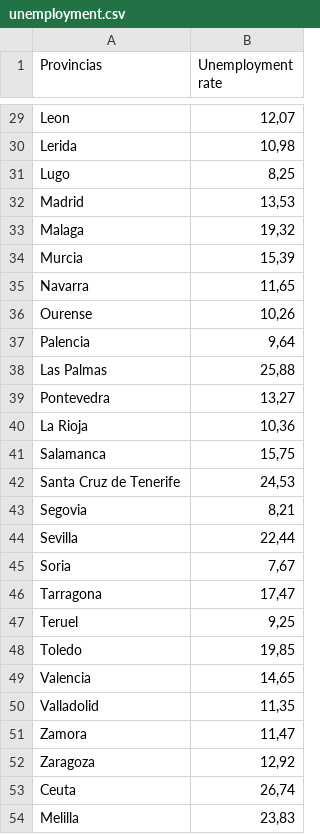
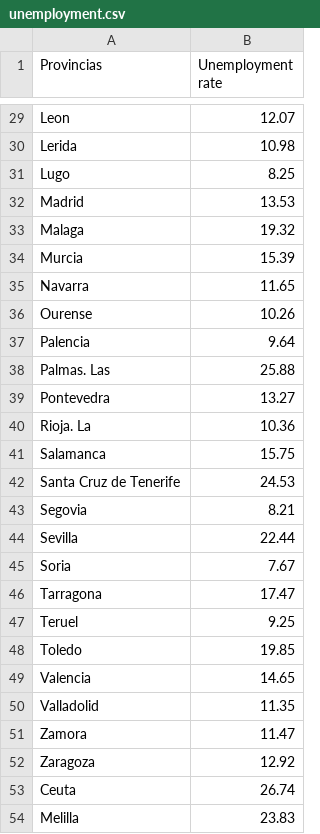
Before and after one commit to angelanavarrog/Michelin-Star-Restaurants-debunking-myths, a CSV file: output/unemployment.csv, drawn as a sheet; only a part is shown, gaps mark what is left out; removed rows and columns are numbered as before the commit, all else as after; the diff covers the shown part only; the diff names each change by its address in the sheet, - before the commit and + after, or states it on an @@ line.

```diff
--- a/output/unemployment.csv
+++ b/output/unemployment.csv
-B29 (Unemployment rate): 12,07
+B29 (Unemployment rate): 12.07
-B30 (Unemployment rate): 10,98
+B30 (Unemployment rate): 10.98
-B31 (Unemployment rate): 8,25
+B31 (Unemployment rate): 8.25
-B32 (Unemployment rate): 13,53
+B32 (Unemployment rate): 13.53
-B33 (Unemployment rate): 19,32
+B33 (Unemployment rate): 19.32
-B34 (Unemployment rate): 15,39
+B34 (Unemployment rate): 15.39
-B35 (Unemployment rate): 11,65
+B35 (Unemployment rate): 11.65
-B36 (Unemployment rate): 10,26
+B36 (Unemployment rate): 10.26
-B37 (Unemployment rate): 9,64
+B37 (Unemployment rate): 9.64
-row 38: Las Palmas | 25,88
+row 38: Palmas. Las | 25.88
-B39 (Unemployment rate): 13,27
+B39 (Unemployment rate): 13.27
-row 40: La Rioja | 10,36
+row 40: Rioja. La | 10.36
-B41 (Unemployment rate): 15,75
+B41 (Unemployment rate): 15.75
-B42 (Unemployment rate): 24,53
+B42 (Unemployment rate): 24.53
-B43 (Unemployment rate): 8,21
+B43 (Unemployment rate): 8.21
-B44 (Unemployment rate): 22,44
+B44 (Unemployment rate): 22.44
-B45 (Unemployment rate): 7,67
+B45 (Unemployment rate): 7.67
-B46 (Unemployment rate): 17,47
+B46 (Unemployment rate): 17.47
-B47 (Unemployment rate): 9,25
+B47 (Unemployment rate): 9.25
-B48 (Unemployment rate): 19,85
+B48 (Unemployment rate): 19.85
-B49 (Unemployment rate): 14,65
+B49 (Unemployment rate): 14.65
-B50 (Unemployment rate): 11,35
+B50 (Unemployment rate): 11.35
-B51 (Unemployment rate): 11,47
+B51 (Unemployment rate): 11.47
-B52 (Unemployment rate): 12,92
+B52 (Unemployment rate): 12.92
-B53 (Unemployment rate): 26,74
+B53 (Unemployment rate): 26.74
-B54 (Unemployment rate): 23,83
+B54 (Unemployment rate): 23.83
```
Also changed, not shown: 2 added rows, 2 removed rows and 25 edited cells elsewhere in this file, data/empleo.csv, data/paro.csv, 14 other files.
